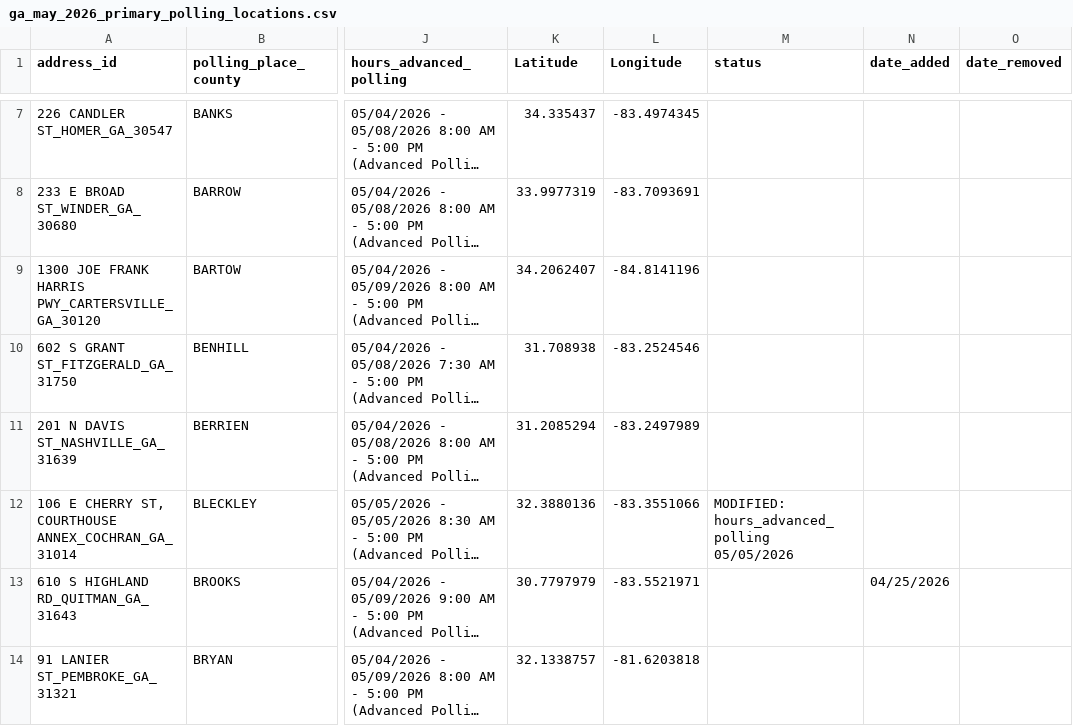
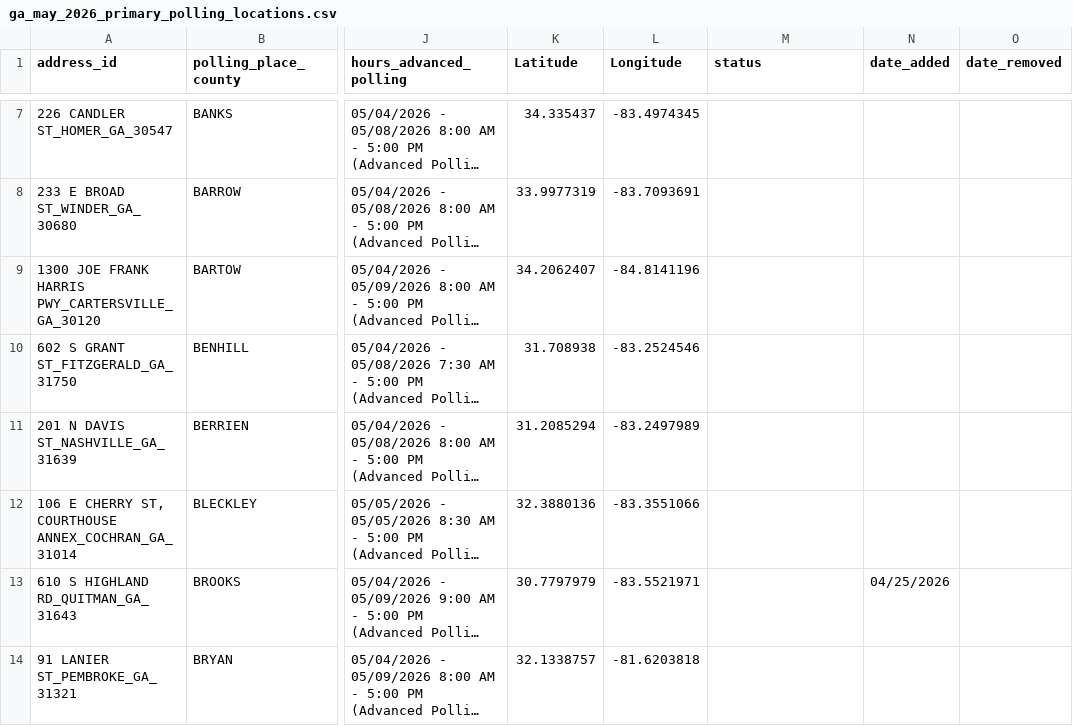
Before and after one commit to madiraa/ga_may_2026_primary_polling_location_scrape, a CSV file: ga_may_2026_primary_polling_locations.csv, drawn as a sheet; only a part is shown, gaps mark what is left out; long unchanged cells end in …; the diff covers the shown part only; the diff names each change by its address in the sheet, - before the commit and + after, or states it on an @@ line.

```diff
--- a/ga_may_2026_primary_polling_locations.csv
+++ b/ga_may_2026_primary_polling_locations.csv
-M12 (status): MODIFIED: hours_advanced_polling 05/05/2026
+M12 (status): (empty)
```
Also changed, not shown: 3 edited cells elsewhere in this file, 2 other files.
